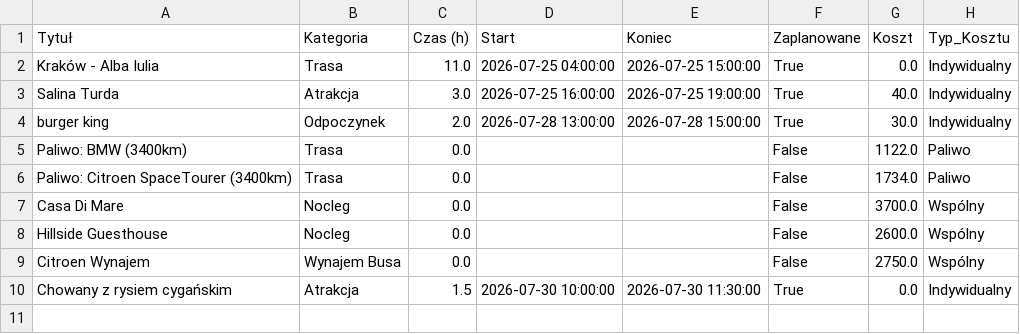
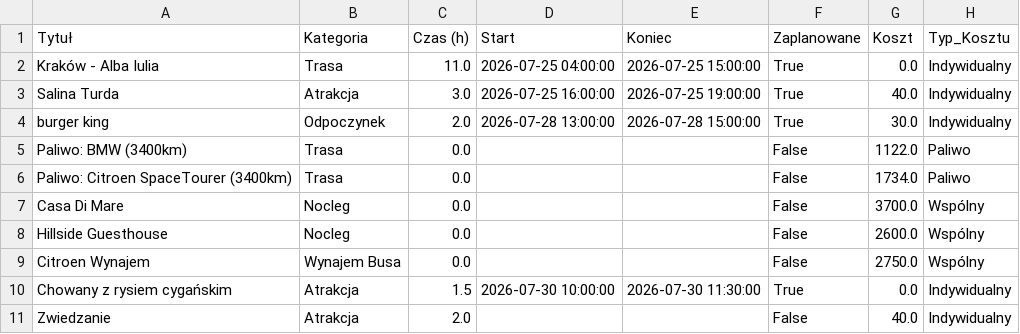
Before and after one commit to PatrykMolo/Zwariowana-Przygoda, a CSV file: data.csv, drawn as a sheet.

Commit message:
Update z aplikacji

```diff
--- a/data.csv
+++ b/data.csv
@@ -10 +10,2 @@ Citroen Wynajem,Wynajem Busa,0.0,,,False,2750.0,Wspólny
 Chowany z rysiem cygańskim,Atrakcja,1.5,2026-07-30 10:00:00,2026-07-30 11:30:00,True,0.0,Indywidualny
+Zwiedzanie ,Atrakcja,2.0,,,False,40.0,Indywidualny
```
